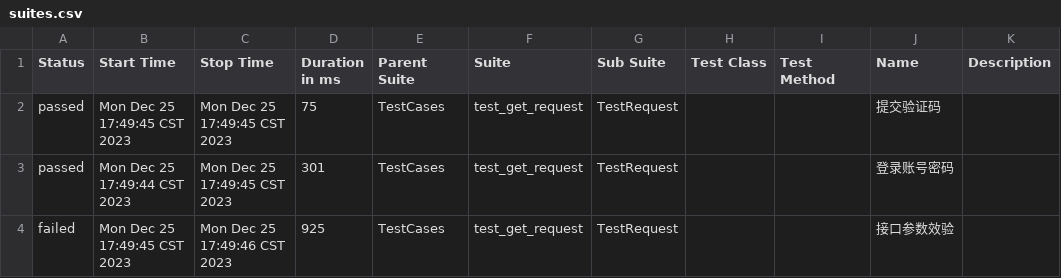
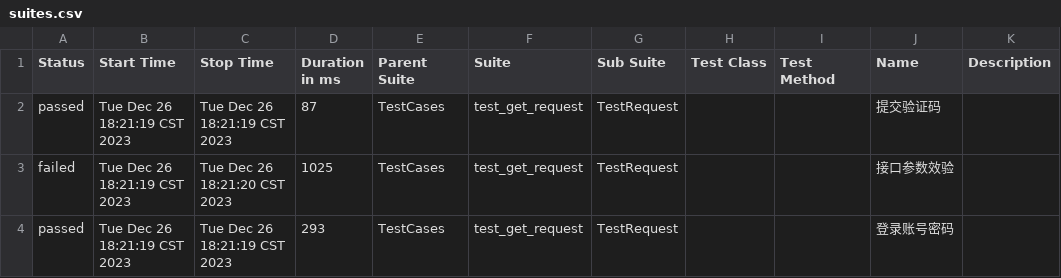
Before and after one commit to 694578908/socializeTest, a CSV file: reports/allure-report/data/suites.csv, drawn as a sheet.

```diff
--- a/reports/allure-report/data/suites.csv
+++ b/reports/allure-report/data/suites.csv
@@ -1,4 +1,4 @@
 "Status","Start Time","Stop Time","Duration in ms","Parent Suite","Suite","Sub Suite","Test Class","Test Method","Name","Description"
-"passed","Mon Dec 25 17:49:45 CST 2023","Mon Dec 25 17:49:45 CST 2023","75","TestCases","test_get_request","TestRequest","","","提交验证码",""
-"passed","Mon Dec 25 17:49:44 CST 2023","Mon Dec 25 17:49:45 CST 2023","301","TestCases","test_get_request","TestRequest","","","登录账号密码",""
-"failed","Mon Dec 25 17:49:45 CST 2023","Mon Dec 25 17:49:46 CST 2023","925","TestCases","test_get_request","TestRequest","","","接口参数效验",""
+"passed","Tue Dec 26 18:21:19 CST 2023","Tue Dec 26 18:21:19 CST 2023","87","TestCases","test_get_request","TestRequest","","","提交验证码",""
+"failed","Tue Dec 26 18:21:19 CST 2023","Tue Dec 26 18:21:20 CST 2023","1025","TestCases","test_get_request","TestRequest","","","接口参数效验",""
+"passed","Tue Dec 26 18:21:19 CST 2023","Tue Dec 26 18:21:19 CST 2023","293","TestCases","test_get_request","TestRequest","","","登录账号密码",""
```
Also changed, not shown: 18 other files.
